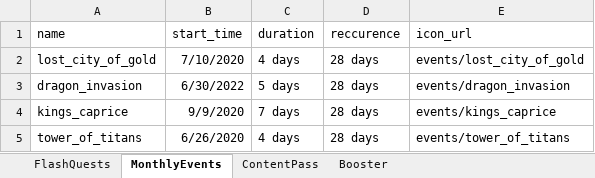
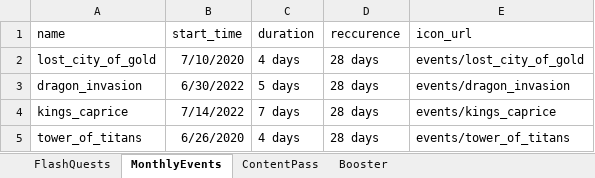
Before and after one commit to Seymour-ye/shop_titan_tool_web, an Excel workbook: lib/data_imports/data_collected.xlsx, sheet MonthlyEvents, drawn as a sheet; values as stored, in another font and other column widths than the file's, no borders; the diff names each change by its address in the sheet, - before the commit and + after, or states it on an @@ line.

Commit message:
update kings caprice date, fixed weekday translation

```diff
--- a/lib/data_imports/data_collected.xlsx (sheet MonthlyEvents)
+++ b/lib/data_imports/data_collected.xlsx (sheet MonthlyEvents)
-B4 (start_time): 9/9/2020
+B4 (start_time): 7/14/2022
```
Also changed, not shown: 2 other files.
